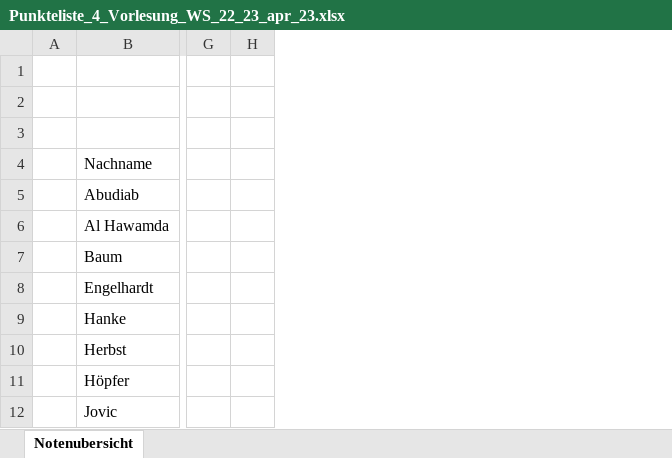
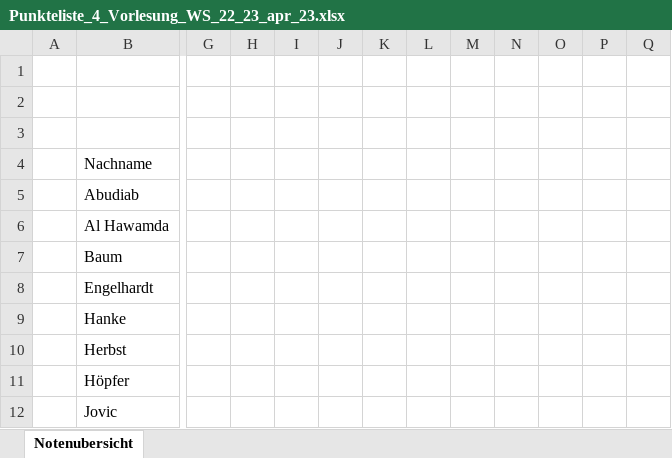
Before and after one commit to FridtjofHarder/r_anki, an Excel workbook: data/raw/Punkteliste_4_Vorlesung_WS_22_23_apr_23.xlsx, sheet Notenubersicht, drawn as a sheet; only a part is shown, gaps mark what is left out; values as stored, in another font and other column widths than the file's, no borders; the diff covers the shown part only; the diff names each change by its address in the sheet, - before the commit and + after, or states it on an @@ line.

```diff
--- a/data/raw/Punkteliste_4_Vorlesung_WS_22_23_apr_23.xlsx (sheet Notenubersicht)
+++ b/data/raw/Punkteliste_4_Vorlesung_WS_22_23_apr_23.xlsx (sheet Notenubersicht)
+column I, empty
+column J, empty
+column K, empty
+column L, empty
+column M, empty
+column N, empty
+column O, empty
+column P, empty
+column Q, empty
```
Also changed, not shown: 252 moved rows and 6 edited cells elsewhere in this sheet, data/raw/Lernverhalten_1_Seminar_SS_22_jul_22.xlsx, data/raw/Lernverhalten_3_Seminar_WS_22_23_jul_feb_23.xlsx, 7 other files.
